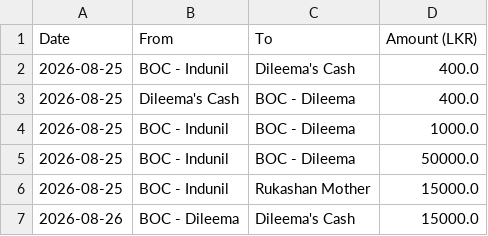
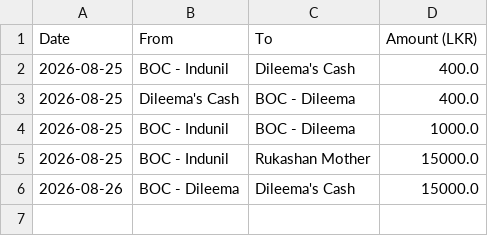
Before and after one commit to idulakpr/family-finance-tracker, a CSV file: data/transfers.csv, drawn as a sheet.

Commit message:
Delete transfer record

```diff
--- a/data/transfers.csv
+++ b/data/transfers.csv
@@ -4,3 +4,2 @@ Date,From,To,Amount (LKR)
 2026-08-25,BOC - Indunil,BOC - Dileema,1000.0
-2026-08-25,BOC - Indunil,BOC - Dileema,50000.0
 2026-08-25,BOC - Indunil,Rukashan Mother,15000.0
```
